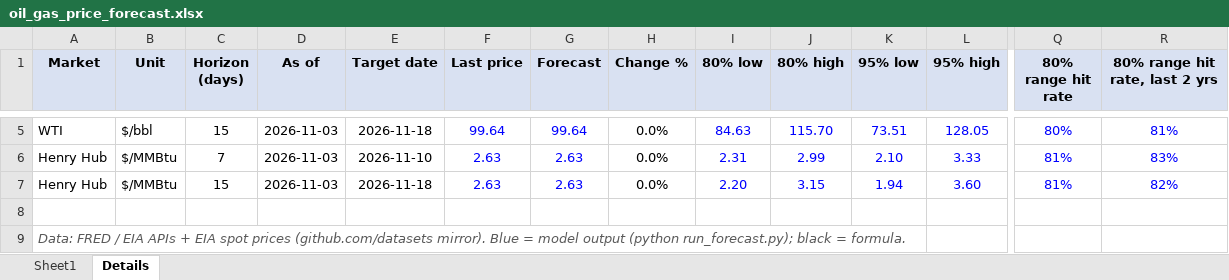
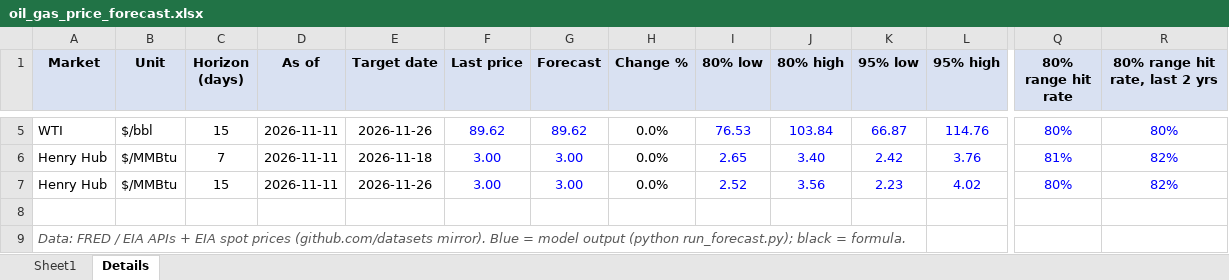
Before and after one commit to vanadium1202/index, an Excel workbook: daily_forecasts/latest/oil_gas_price_forecast.xlsx, sheet Details, drawn as a sheet; only a part is shown, gaps mark what is left out; values as stored, in another font and other column widths than the file's, no borders; the diff covers the shown part only; the diff names each change by its address in the sheet, - before the commit and + after, or states it on an @@ line.

```diff
--- a/daily_forecasts/latest/oil_gas_price_forecast.xlsx (sheet Details)
+++ b/daily_forecasts/latest/oil_gas_price_forecast.xlsx (sheet Details)
-D5:D7 (As of): 2026-11-03
+D5:D7 (As of): 2026-11-11
-E5 (Target date): 2026-11-18
+E5 (Target date): 2026-11-26
-F5 (Last price): 99.64
+F5 (Last price): 89.62
-G5 (Forecast): 99.64
+G5 (Forecast): 89.62
-I5 (80% low): 84.63
+I5 (80% low): 76.53
-J5 (80% high): 115.70
+J5 (80% high): 103.84
-K5 (95% low): 73.51
+K5 (95% low): 66.87
-L5 (95% high): 128.05
+L5 (95% high): 114.76
-R5 (80% range hit rate, last 2 yrs): 81%
+R5 (80% range hit rate, last 2 yrs): 80%
-E6 (Target date): 2026-11-10
+E6 (Target date): 2026-11-18
-F6:F7 (Last price): 2.63
+F6:F7 (Last price): 3.00
-G6:G7 (Forecast): 2.63
+G6:G7 (Forecast): 3.00
-I6 (80% low): 2.31
+I6 (80% low): 2.65
-J6 (80% high): 2.99
+J6 (80% high): 3.40
-K6 (95% low): 2.10
+K6 (95% low): 2.42
-L6 (95% high): 3.33
+L6 (95% high): 3.76
-R6 (80% range hit rate, last 2 yrs): 83%
+R6 (80% range hit rate, last 2 yrs): 82%
-E7 (Target date): 2026-11-18
+E7 (Target date): 2026-11-26
-I7 (80% low): 2.20
+I7 (80% low): 2.52
-J7 (80% high): 3.15
+J7 (80% high): 3.56
-K7 (95% low): 1.94
+K7 (95% low): 2.23
-L7 (95% high): 3.60
+L7 (95% high): 4.02
-Q7 (80% range hit rate): 81%
+Q7 (80% range hit rate): 80%
```
Also changed, not shown: 32 edited cells elsewhere in this sheet, sheet Sheet1, 6 other files.
